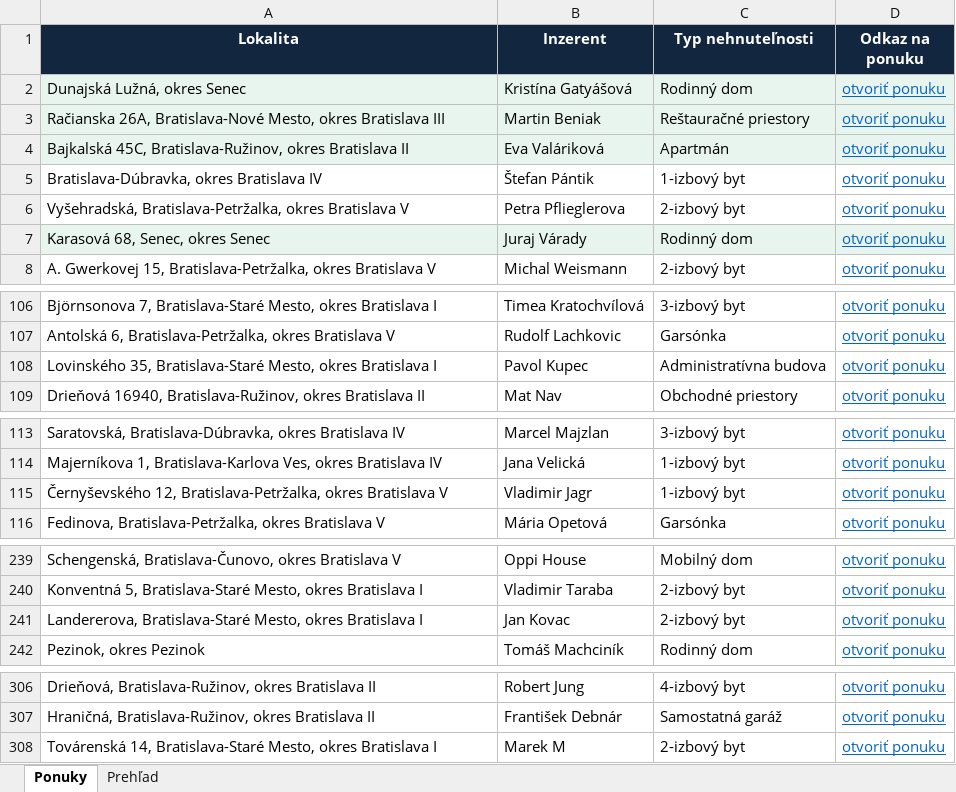
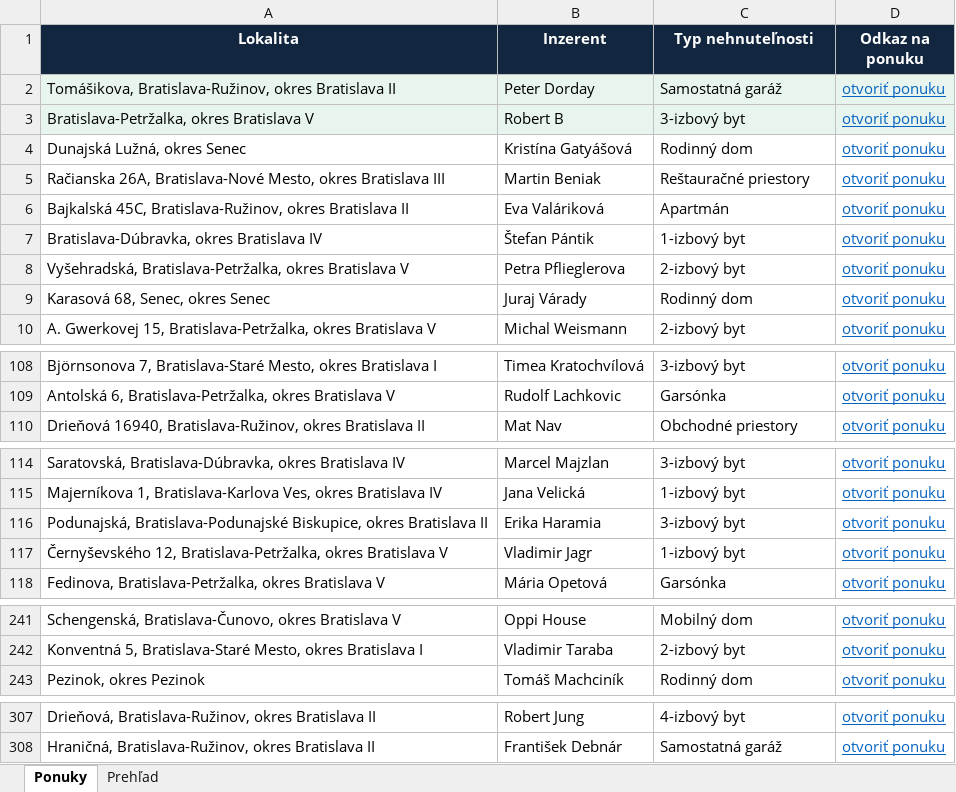
Before and after one commit to mrkubis-nest/nehnutelnosti-scraper, an Excel workbook: public/ponuky.xlsx, sheet Ponuky, drawn as a sheet; only a part is shown, gaps mark what is left out; values as stored, in another font and other column widths than the file's, no borders; removed rows and columns are numbered as before the commit, all else as after; the diff covers the shown part only; the diff names each change by its address in the sheet, - before the commit and + after, or states it on an @@ line.

```diff
--- a/public/ponuky.xlsx (sheet Ponuky)
+++ b/public/ponuky.xlsx (sheet Ponuky)
+row 2: Tomášikova, Bratislava-Ružinov, okres Bratislava II | Peter Dorday | Samostatná garáž | otvoriť ponuku
+row 3: Bratislava-Petržalka, okres Bratislava V | Robert B | 3-izbový byt | otvoriť ponuku
-A4:D6 fill: #E8F5EE
+A4:D6 fill: none
-A9:D9 fill: #E8F5EE
+A9:D9 fill: none
-row 108: Lovinského 35, Bratislava-Staré Mesto, okres Bratislava I | Pavol Kupec | Administratívna budova | otvoriť ponuku
+row 116: Podunajská, Bratislava-Podunajské Biskupice, okres Bratislava II | Erika Haramia | 3-izbový byt | otvoriť ponuku
-row 241: Landererova, Bratislava-Staré Mesto, okres Bratislava I | Jan Kovac | 2-izbový byt | otvoriť ponuku
-row 308: Továrenská 14, Bratislava-Staré Mesto, okres Bratislava I | Marek M | 2-izbový byt | otvoriť ponuku
```
Also changed, not shown: cell formats elsewhere in this sheet, sheet Prehľad, 2 other files.
